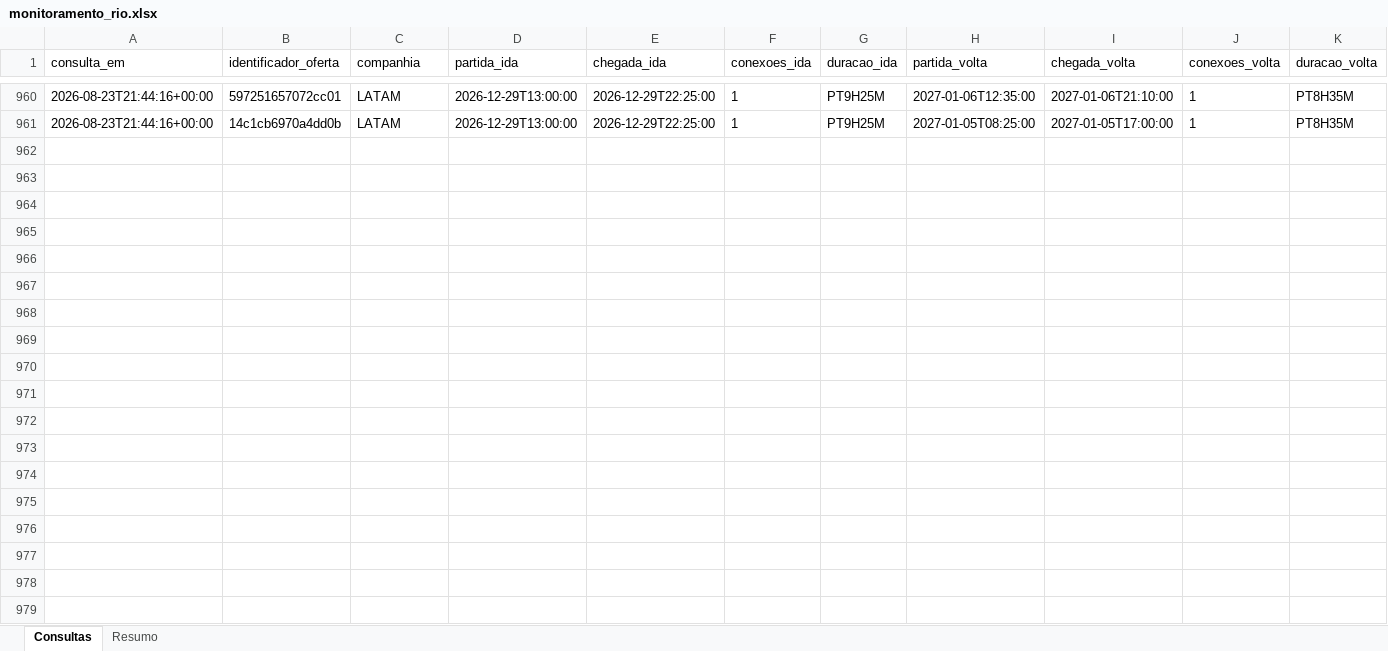
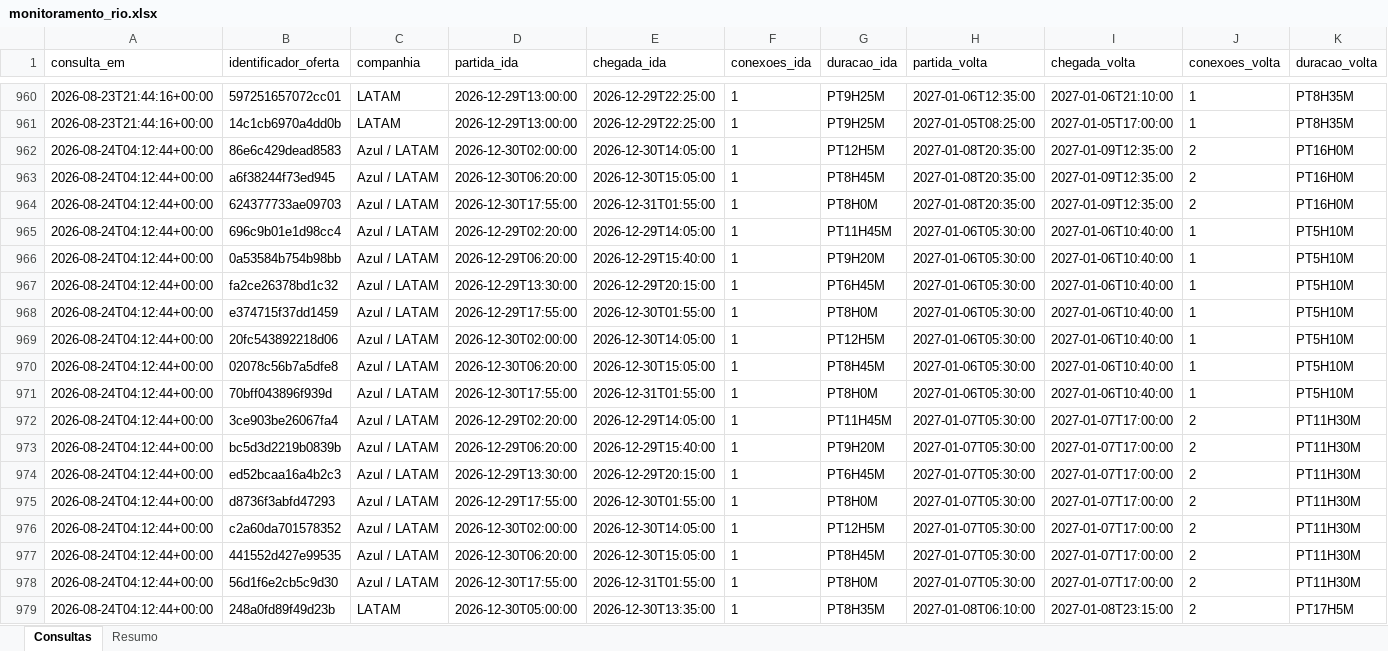
Before and after one commit to asouzaa/monitora-voos, an Excel workbook: docs/monitoramento_rio.xlsx, sheet Consultas, drawn as a sheet; only a part is shown, gaps mark what is left out; values as stored, in another font and other column widths than the file's, no borders; rows hold the shown columns only; the diff covers the shown part only; the diff names each change by its address in the sheet, - before the commit and + after, or states it on an @@ line.

```diff
--- a/docs/monitoramento_rio.xlsx (sheet Consultas)
+++ b/docs/monitoramento_rio.xlsx (sheet Consultas)
+row 962: 2026-08-24T04:12:44+00:00 | 86e6c429dead8583 | Azul / LATAM | 2026-12-30T02:00:00 | 2026-12-30T14:05:00 | 1 | PT12H5M | 2027-01-08T20:35:00 | 2027-01-09T12:35:00 | 2 | PT16H0M
+row 963: 2026-08-24T04:12:44+00:00 | a6f38244f73ed945 | Azul / LATAM | 2026-12-30T06:20:00 | 2026-12-30T15:05:00 | 1 | PT8H45M | 2027-01-08T20:35:00 | 2027-01-09T12:35:00 | 2 | PT16H0M
+row 964: 2026-08-24T04:12:44+00:00 | 624377733ae09703 | Azul / LATAM | 2026-12-30T17:55:00 | 2026-12-31T01:55:00 | 1 | PT8H0M | 2027-01-08T20:35:00 | 2027-01-09T12:35:00 | 2 | PT16H0M
+row 965: 2026-08-24T04:12:44+00:00 | 696c9b01e1d98cc4 | Azul / LATAM | 2026-12-29T02:20:00 | 2026-12-29T14:05:00 | 1 | PT11H45M | 2027-01-06T05:30:00 | 2027-01-06T10:40:00 | 1 | PT5H10M
+row 966: 2026-08-24T04:12:44+00:00 | 0a53584b754b98bb | Azul / LATAM | 2026-12-29T06:20:00 | 2026-12-29T15:40:00 | 1 | PT9H20M | 2027-01-06T05:30:00 | 2027-01-06T10:40:00 | 1 | PT5H10M
+row 967: 2026-08-24T04:12:44+00:00 | fa2ce26378bd1c32 | Azul / LATAM | 2026-12-29T13:30:00 | 2026-12-29T20:15:00 | 1 | PT6H45M | 2027-01-06T05:30:00 | 2027-01-06T10:40:00 | 1 | PT5H10M
+row 968: 2026-08-24T04:12:44+00:00 | e374715f37dd1459 | Azul / LATAM | 2026-12-29T17:55:00 | 2026-12-30T01:55:00 | 1 | PT8H0M | 2027-01-06T05:30:00 | 2027-01-06T10:40:00 | 1 | PT5H10M
+row 969: 2026-08-24T04:12:44+00:00 | 20fc543892218d06 | Azul / LATAM | 2026-12-30T02:00:00 | 2026-12-30T14:05:00 | 1 | PT12H5M | 2027-01-06T05:30:00 | 2027-01-06T10:40:00 | 1 | PT5H10M
+row 970: 2026-08-24T04:12:44+00:00 | 02078c56b7a5dfe8 | Azul / LATAM | 2026-12-30T06:20:00 | 2026-12-30T15:05:00 | 1 | PT8H45M | 2027-01-06T05:30:00 | 2027-01-06T10:40:00 | 1 | PT5H10M
+row 971: 2026-08-24T04:12:44+00:00 | 70bff043896f939d | Azul / LATAM | 2026-12-30T17:55:00 | 2026-12-31T01:55:00 | 1 | PT8H0M | 2027-01-06T05:30:00 | 2027-01-06T10:40:00 | 1 | PT5H10M
+row 972: 2026-08-24T04:12:44+00:00 | 3ce903be26067fa4 | Azul / LATAM | 2026-12-29T02:20:00 | 2026-12-29T14:05:00 | 1 | PT11H45M | 2027-01-07T05:30:00 | 2027-01-07T17:00:00 | 2 | PT11H30M
+row 973: 2026-08-24T04:12:44+00:00 | bc5d3d2219b0839b | Azul / LATAM | 2026-12-29T06:20:00 | 2026-12-29T15:40:00 | 1 | PT9H20M | 2027-01-07T05:30:00 | 2027-01-07T17:00:00 | 2 | PT11H30M
+row 974: 2026-08-24T04:12:44+00:00 | ed52bcaa16a4b2c3 | Azul / LATAM | 2026-12-29T13:30:00 | 2026-12-29T20:15:00 | 1 | PT6H45M | 2027-01-07T05:30:00 | 2027-01-07T17:00:00 | 2 | PT11H30M
+row 975: 2026-08-24T04:12:44+00:00 | d8736f3abfd47293 | Azul / LATAM | 2026-12-29T17:55:00 | 2026-12-30T01:55:00 | 1 | PT8H0M | 2027-01-07T05:30:00 | 2027-01-07T17:00:00 | 2 | PT11H30M
+row 976: 2026-08-24T04:12:44+00:00 | c2a60da701578352 | Azul / LATAM | 2026-12-30T02:00:00 | 2026-12-30T14:05:00 | 1 | PT12H5M | 2027-01-07T05:30:00 | 2027-01-07T17:00:00 | 2 | PT11H30M
+row 977: 2026-08-24T04:12:44+00:00 | 441552d427e99535 | Azul / LATAM | 2026-12-30T06:20:00 | 2026-12-30T15:05:00 | 1 | PT8H45M | 2027-01-07T05:30:00 | 2027-01-07T17:00:00 | 2 | PT11H30M
+row 978: 2026-08-24T04:12:44+00:00 | 56d1f6e2cb5c9d30 | Azul / LATAM | 2026-12-30T17:55:00 | 2026-12-31T01:55:00 | 1 | PT8H0M | 2027-01-07T05:30:00 | 2027-01-07T17:00:00 | 2 | PT11H30M
+row 979: 2026-08-24T04:12:44+00:00 | 248a0fd89f49d23b | LATAM | 2026-12-30T05:00:00 | 2026-12-30T13:35:00 | 1 | PT8H35M | 2027-01-08T06:10:00 | 2027-01-08T23:15:00 | 2 | PT17H5M
```
Also changed, not shown: 102 added rows elsewhere in this sheet, sheet Resumo, docs/monitoramento_fortaleza.xlsx, docs/monitoramento_joao_pessoa.xlsx, 9 other files.
